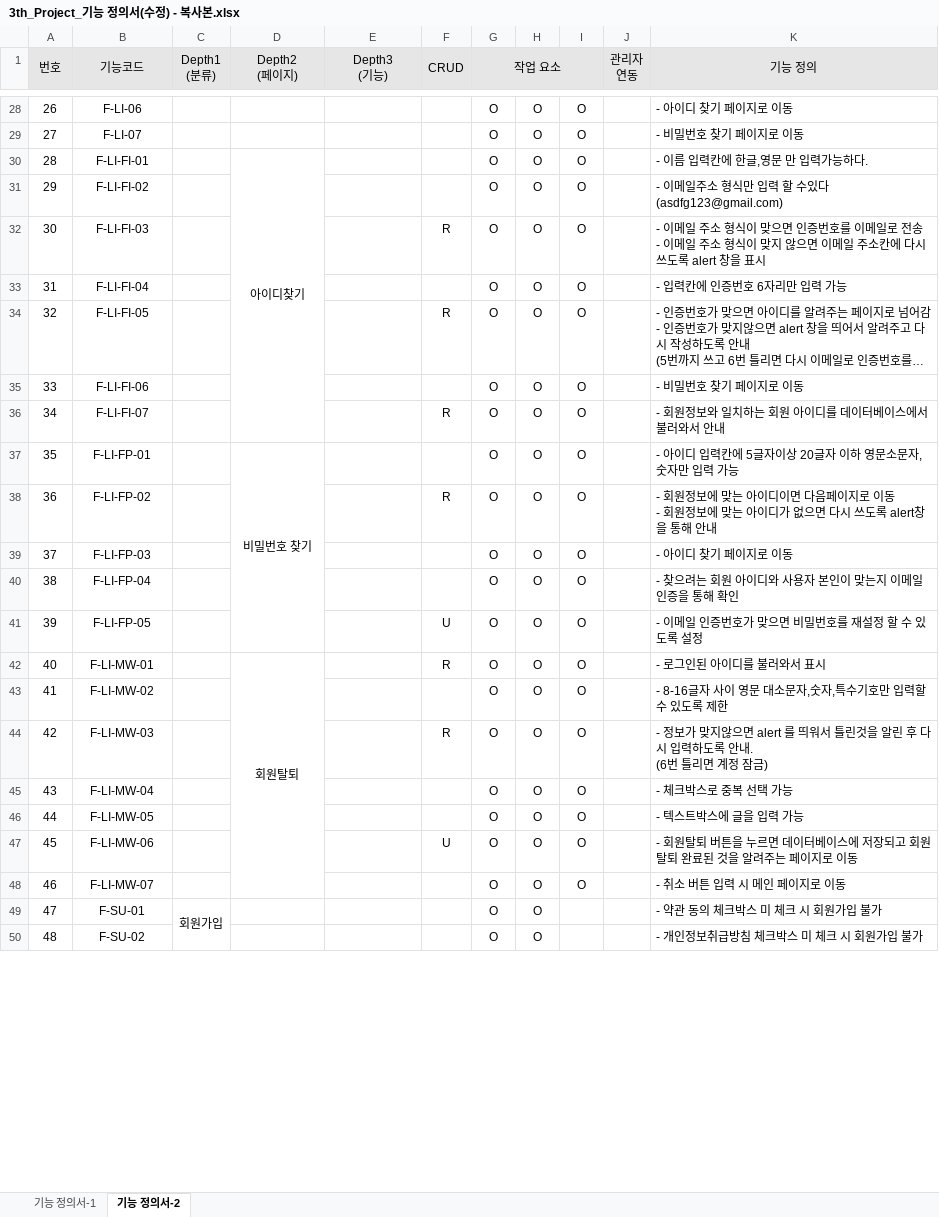
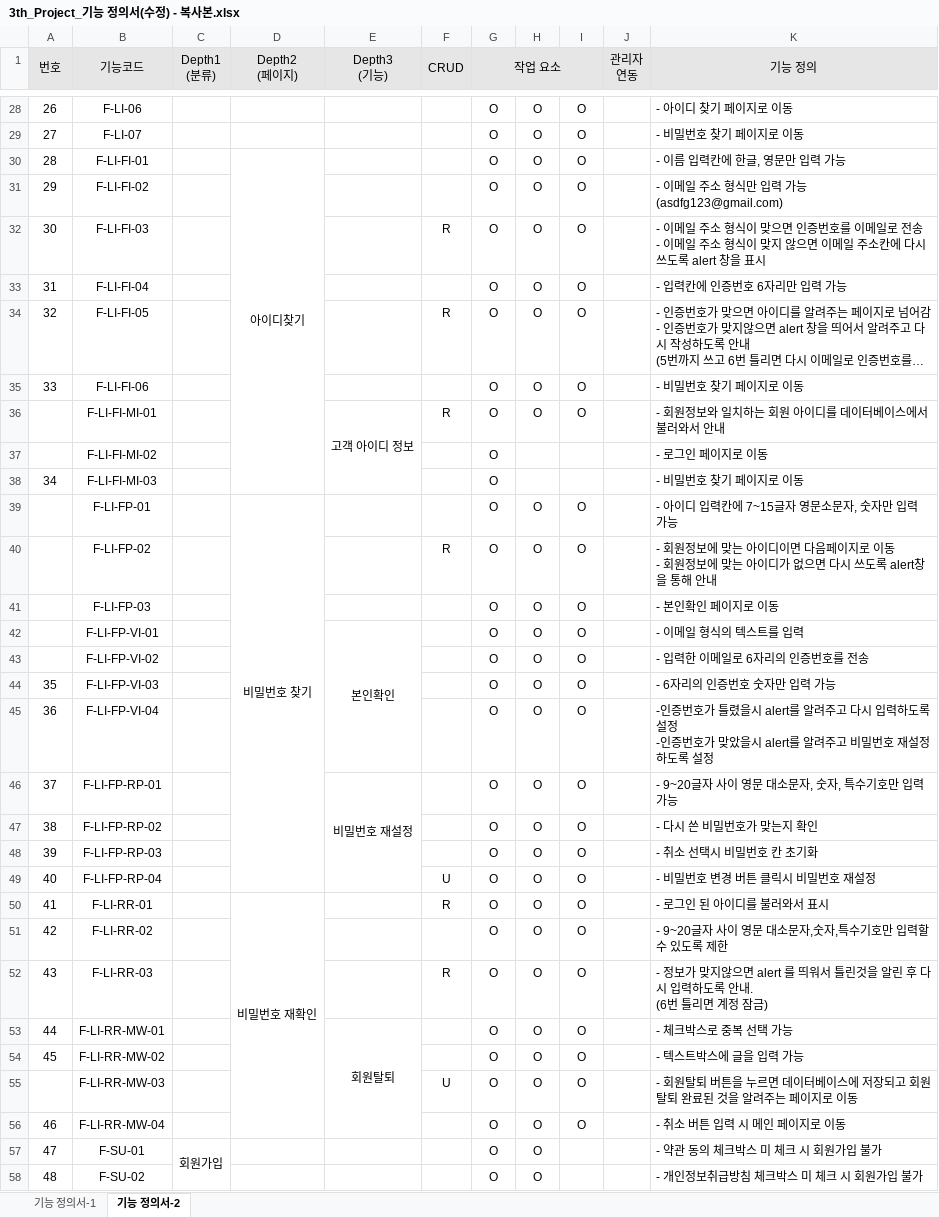
Before and after one commit to index506/cosmo6th_3thGroup, an Excel workbook: Text/01.기능정의서/3th_Project_기능 정의서(수정) - 복사본.xlsx, sheet 기능 정의서-2, drawn as a sheet; only a part is shown, gaps mark what is left out; long unchanged cells end in …; values as stored, in another font and other column widths than the file's, no borders; addresses are those after the commit; ↵ is a line break in a cell; the diff covers the shown part only; the diff names each change by its address in the sheet, - before the commit and + after, or states it on an @@ line.

```diff
--- a/Text/01.기능정의서/3th_Project_기능 정의서(수정) - 복사본.xlsx (sheet 기능 정의서-2)
+++ b/Text/01.기능정의서/3th_Project_기능 정의서(수정) - 복사본.xlsx (sheet 기능 정의서-2)
-K30 (기능 정의): - 이름 입력칸에 한글,영문 만 입력가능하다.
+K30 (기능 정의): - 이름 입력칸에 한글, 영문만 입력 가능
-K31 (기능 정의): - 이메일주소 형식만 입력 할 수있다 (asdfg123@gmail.com)
+K31 (기능 정의): - 이메일 주소 형식만 입력 가능(asdfg123@gmail.com)
@@ column A (번호) renumbered between rows 36 and 55 @@
-B36 (기능코드): F-LI-FI-07
+B36 (기능코드): F-LI-FI-MI-01
-E36 (Depth3 (기능)): (empty)
+E36 (Depth3 (기능)): 고객 아이디 정보
+E36:E38 merged
+row 37:  | F-LI-FI-MI-02 |  |  |  |  | O |  |  |  | - 로그인 페이지로 이동
+row 38: 34 | F-LI-FI-MI-03 |  |  |  |  | O |  |  |  | - 비밀번호 찾기 페이지로 이동
-K39 (기능 정의): - 아이디 입력칸에 5글자이상 20글자 이하 영문소문자, 숫자만 입력 가능
+K39 (기능 정의): - 아이디 입력칸에 7~15글자 영문소문자, 숫자만 입력 가능
-K41 (기능 정의): - 아이디 찾기 페이지로 이동
+K41 (기능 정의): - 본인확인 페이지로 이동
+row 42:  | F-LI-FP-VI-01 |  |  | 본인확인 |  | O | O | O |  | - 이메일 형식의 텍스트를 입력
+row 43:  | F-LI-FP-VI-02 |  |  |  |  | O | O | O |  | - 입력한 이메일로 6자리의 인증번호를 전송
+row 44: 35 | F-LI-FP-VI-03 |  |  |  |  | O | O | O |  | - 6자리의 인증번호 숫자만 입력 가능
-B45 (기능코드): F-LI-FP-04
+B45 (기능코드): F-LI-FP-VI-04
-K45 (기능 정의): - 찾으려는 회원 아이디와 사용자 본인이 맞는지 이메일 인증을 통해 확인
+K45 (기능 정의): -인증번호가 틀렸을시 alert를 알려주고 다시 입력하도록 설정 ↵ -인증번호가 맞았을시 alert를 알려주고 비밀번호 재설정하도록 설정
+row 46: 37 | F-LI-FP-RP-01 |  |  | 비밀번호 재설정 |  | O | O | O |  | - 9~20글자 사이 영문 대소문자, 숫자, 특수기호만 입력 가능
+row 47: 38 | F-LI-FP-RP-02 |  |  |  |  | O | O | O |  | - 다시 쓴 비밀번호가 맞는지 확인
+row 48: 39 | F-LI-FP-RP-03 |  |  |  |  | O | O | O |  | - 취소 선택시 비밀번호 칸 초기화
-B49 (기능코드): F-LI-FP-05
+B49 (기능코드): F-LI-FP-RP-04
-K49 (기능 정의): - 이메일 인증번호가 맞으면 비밀번호를 재설정 할 수 있도록 설정
+K49 (기능 정의): - 비밀번호 변경 버튼 클릭시 비밀번호 재설정
-B50 (기능코드): F-LI-MW-01
+B50 (기능코드): F-LI-RR-01
-D50 (Depth2 (페이지)): 회원탈퇴
+D50 (Depth2 (페이지)): 비밀번호 재확인
-K50 (기능 정의): - 로그인된 아이디를 불러와서 표시
+K50 (기능 정의): - 로그인 된 아이디를 불러와서 표시
-B51 (기능코드): F-LI-MW-02
+B51 (기능코드): F-LI-RR-02
-K51 (기능 정의): - 8-16글자 사이 영문 대소문자,숫자,특수기호만 입력할 수 있도록 제한
+K51 (기능 정의): - 9~20글자 사이 영문 대소문자,숫자,특수기호만 입력할 수 있도록 제한
-B52 (기능코드): F-LI-MW-03
+B52 (기능코드): F-LI-RR-03
-B53 (기능코드): F-LI-MW-04
+B53 (기능코드): F-LI-RR-MW-01
-E53 (Depth3 (기능)): (empty)
+E53 (Depth3 (기능)): 회원탈퇴
+E53:E56 merged
-B54 (기능코드): F-LI-MW-05
+B54 (기능코드): F-LI-RR-MW-02
-B55 (기능코드): F-LI-MW-06
+B55 (기능코드): F-LI-RR-MW-03
-B56 (기능코드): F-LI-MW-07
+B56 (기능코드): F-LI-RR-MW-04
```
Also changed, not shown: 2 edited cells elsewhere in this sheet, sheet 기능 정의서-1, Text/01.기능정의서/3th_Project_기능 정의서(인영) - 복사본.xlsx.
